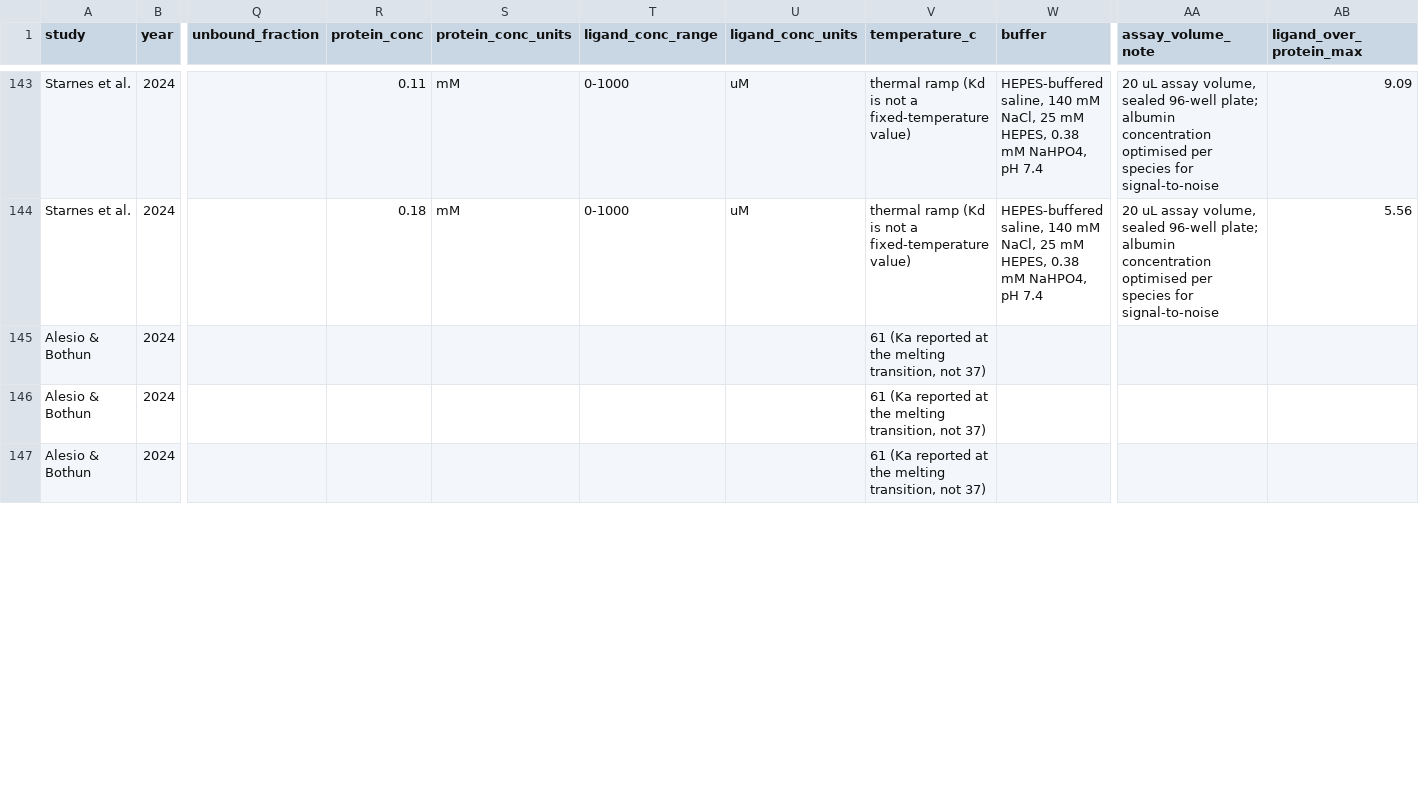
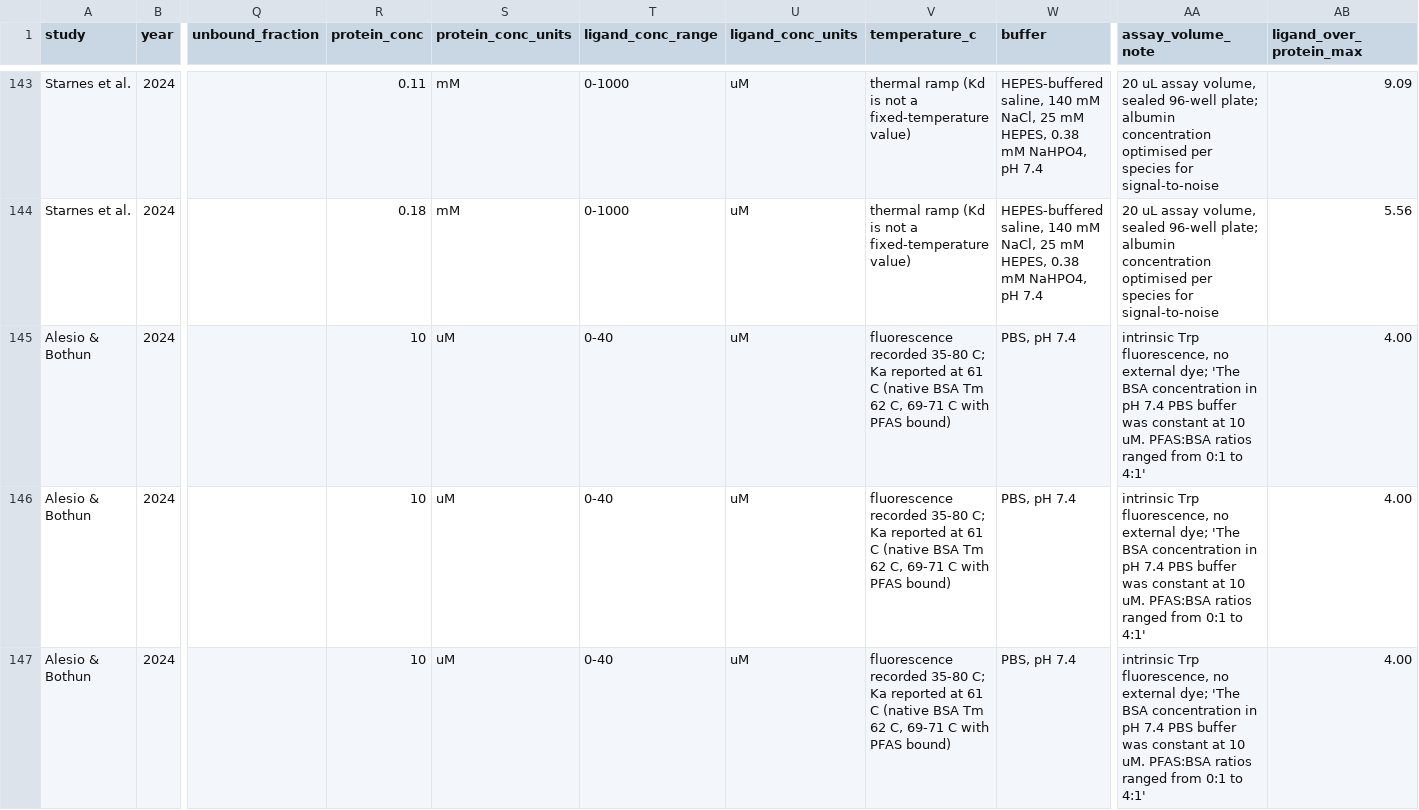
Before and after one commit to sdey17/pfas_tk, a CSV file: tk_review/db/protein_binding.csv, drawn as a sheet; only a part is shown, gaps mark what is left out; the diff covers the shown part only; the diff names each change by its address in the sheet, - before the commit and + after, or states it on an @@ line.

```diff
--- a/tk_review/db/protein_binding.csv
+++ b/tk_review/db/protein_binding.csv
-R145:R147 (protein_conc): (empty)
+R145:R147 (protein_conc): 10
-S145:S147 (protein_conc_units): (empty)
+S145:S147 (protein_conc_units): uM
-T145:T147 (ligand_conc_range): (empty)
+T145:T147 (ligand_conc_range): 0-40
-U145:U147 (ligand_conc_units): (empty)
+U145:U147 (ligand_conc_units): uM
-V145:V147 (temperature_c): 61 (Ka reported at the melting transition, not 37)
+V145:V147 (temperature_c): fluorescence recorded 35-80 C; Ka reported at 61 C (native BSA Tm 62 C, 69-71 C with PFAS bound)
-W145:W147 (buffer): (empty)
+W145:W147 (buffer): PBS, pH 7.4
-AA145:AA147 (assay_volume_note): (empty)
+AA145:AA147 (assay_volume_note): intrinsic Trp fluorescence, no external dye; 'The BSA concentration in pH 7.4 PBS buffer was constant at 10 uM. PFAS:BSA ratios ranged from 0:1 to 4:1'
-AB145:AB147 (ligand_over_protein_max): (empty)
+AB145:AB147 (ligand_over_protein_max): 4.00
```
Also changed, not shown: 120 edited cells elsewhere in this file, 2 other files.
